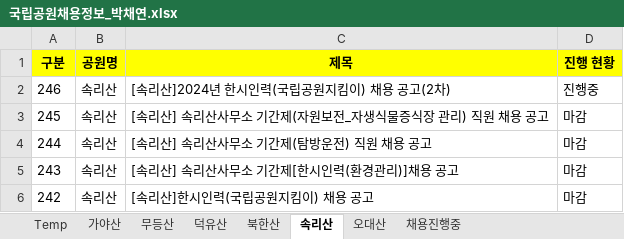
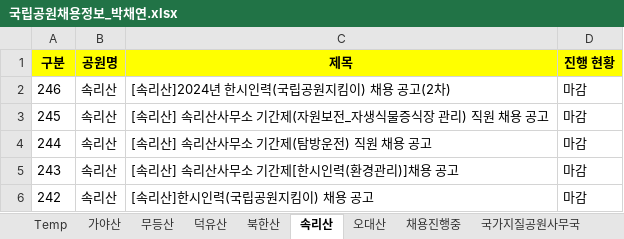
Before and after one commit to austenlove/RPA_Assignments, an Excel workbook: RPA_Repository/05.국립공원채용/2.작업/국립공원채용정보_박채연.xlsx, sheet 속리산, drawn as a sheet; only a part is shown; values as stored, in another font and other column widths than the file's, no borders; the diff names each change by its address in the sheet, - before the commit and + after, or states it on an @@ line.

```diff
--- a/RPA_Repository/05.국립공원채용/2.작업/국립공원채용정보_박채연.xlsx (sheet 속리산)
+++ b/RPA_Repository/05.국립공원채용/2.작업/국립공원채용정보_박채연.xlsx (sheet 속리산)
+sheet tab: 국가지질공원사무국
-D2 (진행 현황): 진행중
+D2 (진행 현황): 마감
```
Also changed, not shown: sheet 채용진행중, sheet 덕유산, sheet 오대산, RPA_Repository/03.시험결과집계/3.결과/시험결과집계_Temp_박채연.xlsx, RPA_Repository/05.국립공원채용/3.결과/국립공원채용정보_박채연.xlsx, 12 other files.
